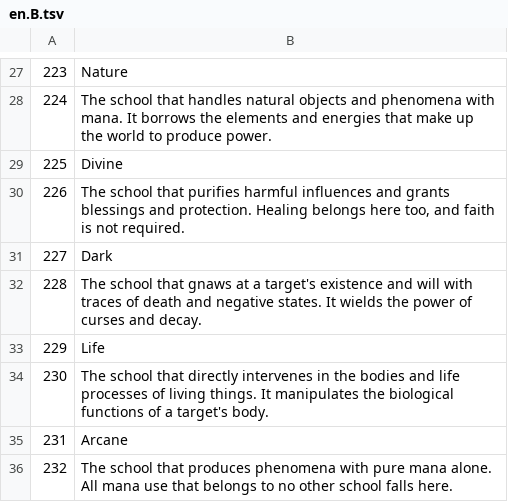
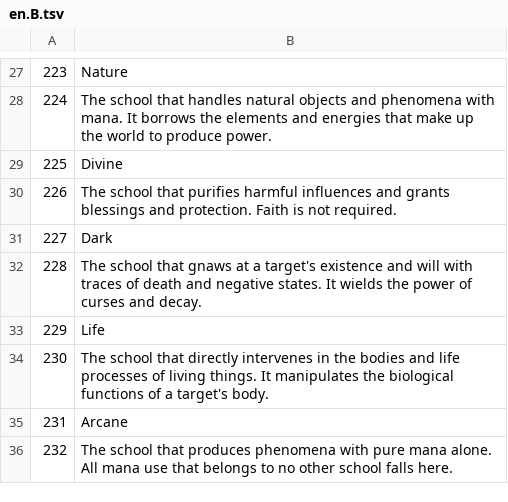
Before and after one commit to mubu1197/mubu1197.github.io, a TSV file: translation/src/en.B.tsv, drawn as a sheet; only a part is shown, gaps mark what is left out.

```diff
--- a/translation/src/en.B.tsv
+++ b/translation/src/en.B.tsv
@@ -29,3 +29,3 @@
 225	Divine
-226	The school that purifies harmful influences and grants blessings and protection. Healing belongs here too, and faith is not required.
+226	The school that purifies harmful influences and grants blessings and protection. Faith is not required.
 227	Dark
```
Also changed, not shown: translation/src/es.B.tsv, translation/src/ja.B.tsv, 7 other files.
